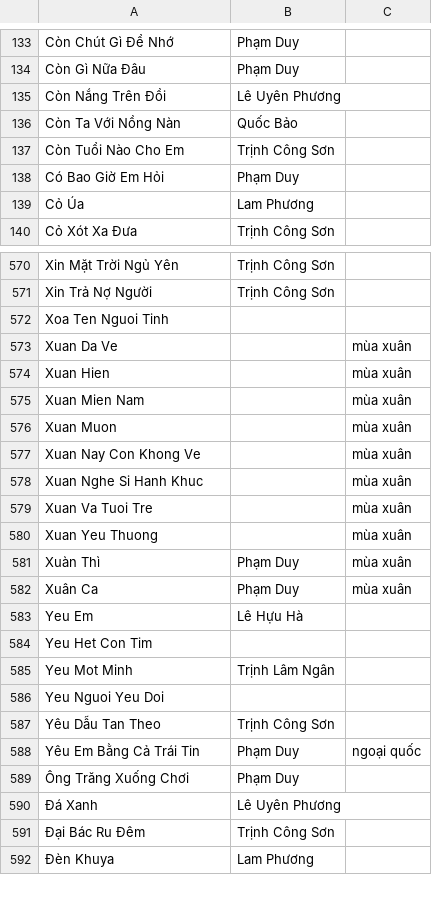
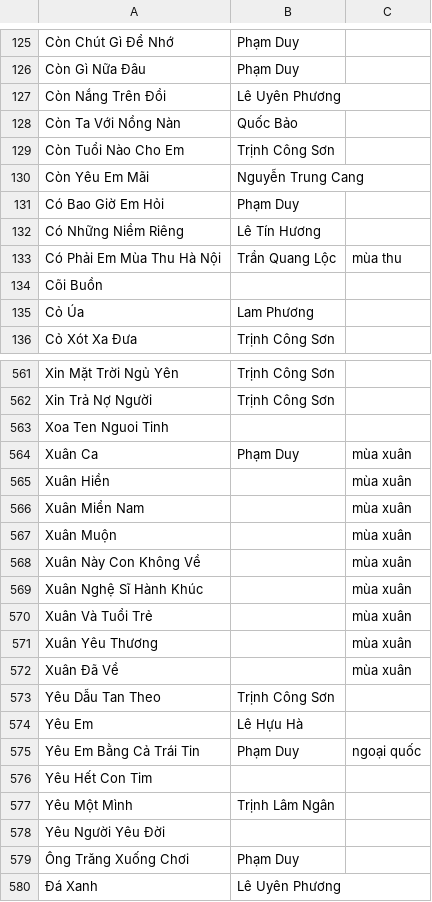
Before and after one commit to htv2012/karaoke, a CSV file: raw.csv, drawn as a sheet; only a part is shown, gaps mark what is left out; the shorter side is filled out with more unchanged rows; the diff covers the shown part only.

```diff
--- a/raw.csv
+++ b/raw.csv
@@ -137,3 +129,7 @@ Còn Ta Với Nồng Nàn,Quốc Bảo,
 Còn Tuổi Nào Cho Em,Trịnh Công Sơn,
+Còn Yêu Em Mãi,Nguyễn Trung Cang,
 Có Bao Giờ Em Hỏi,Phạm Duy,
+Có Những Niềm Riêng,Lê Tín Hương,
+Có Phải Em Mùa Thu Hà Nội,Trần Quang Lộc,mùa thu
+Cõi Buồn,,
 Cỏ Úa,Lam Phương,
@@ -572,18 +563,17 @@ Xin Trả Nợ Người,Trịnh Công Sơn,
 Xoa Ten Nguoi Tinh,,
-Xuan Da Ve,,mùa xuân
-Xuan Hien,,mùa xuân
-Xuan Mien Nam,,mùa xuân
-Xuan Muon,,mùa xuân
-Xuan Nay Con Khong Ve,,mùa xuân
-Xuan Nghe Si Hanh Khuc,,mùa xuân
-Xuan Va Tuoi Tre,,mùa xuân
-Xuan Yeu Thuong,,mùa xuân
-Xuàn Thì,Phạm Duy,mùa xuân
 Xuân Ca,Phạm Duy,mùa xuân
-Yeu Em,Lê Hựu Hà,
-Yeu Het Con Tim,,
-Yeu Mot Minh,Trịnh Lâm Ngân,
-Yeu Nguoi Yeu Doi,,
+Xuân Hiền,,mùa xuân
+Xuân Miển Nam,,mùa xuân
+Xuân Muộn,,mùa xuân
+Xuân Này Con Không Về,,mùa xuân
+Xuân Nghệ Sĩ Hành Khúc,,mùa xuân
+Xuân Và Tuổi Trẻ,,mùa xuân
+Xuân Yêu Thương,,mùa xuân
+Xuân Đã Về,,mùa xuân
 Yêu Dẫu Tan Theo,Trịnh Công Sơn,
+Yêu Em,Lê Hựu Hà,
 Yêu Em Bằng Cả Trái Tin,Phạm Duy,ngoại quốc
+Yêu Hết Con Tim,,
+Yêu Một Mình,Trịnh Lâm Ngân,
+Yêu Người Yêu Đời,,
 Ông Trăng Xuống Chơi,Phạm Duy,
```
Also changed, not shown: 21 added rows, 31 removed rows and 1 edited cell elsewhere in this file, 17 other files.
